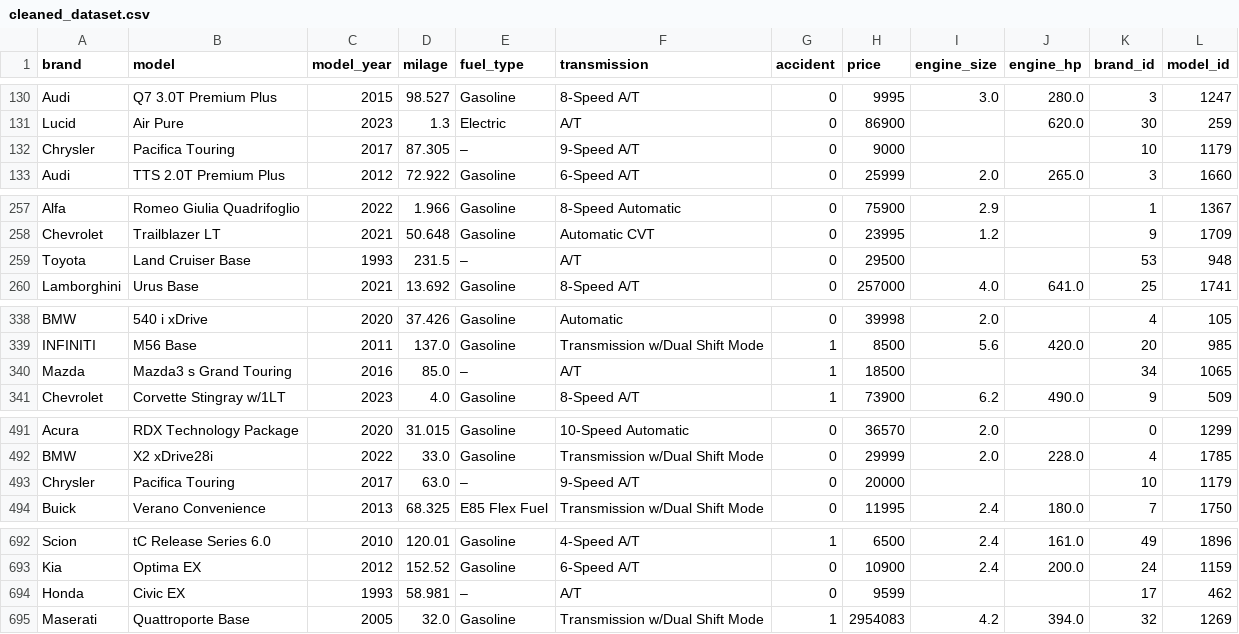
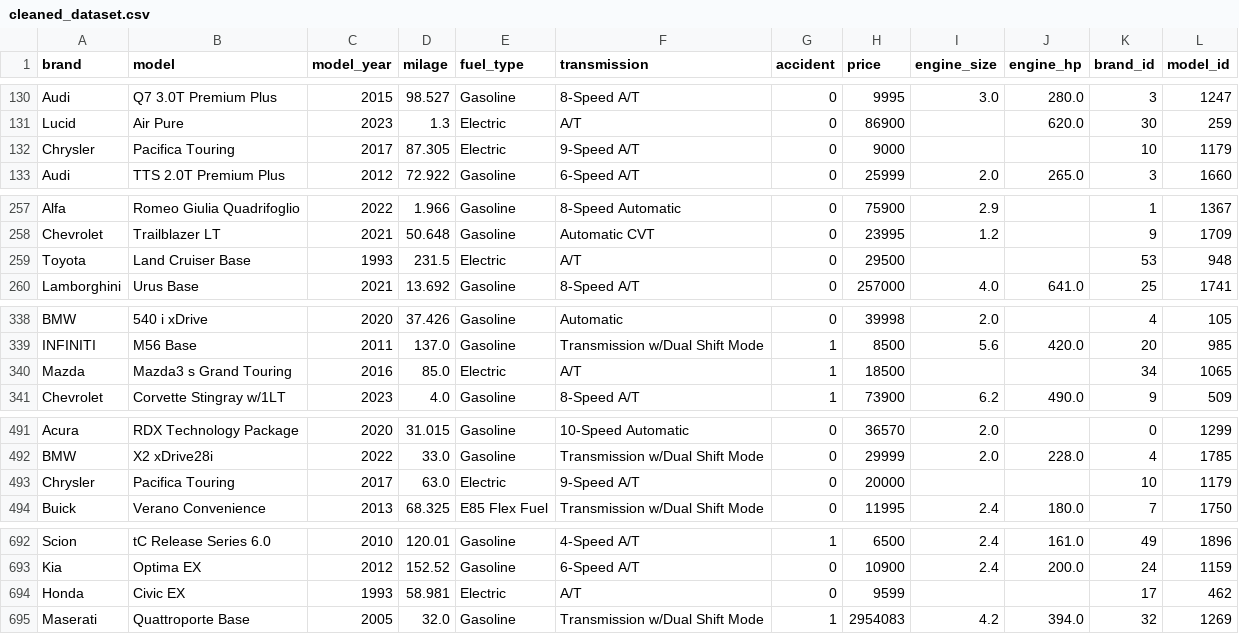
Before and after one commit to mariasuescum/Regression-of-Used-Car-Prices-Project, a CSV file: data/cleaned_dataset.csv, drawn as a sheet; only a part is shown, gaps mark what is left out; the diff covers the shown part only.

Commit message:
feat: cleaned fuel_type replacing '-' & 'not supported' with 'Electric'

```diff
--- a/data/cleaned_dataset.csv
+++ b/data/cleaned_dataset.csv
@@ -131,3 +131,3 @@ Audi,Q7 3.0T Premium Plus,2015,98.527,Gasoline,8-Speed A/T,0,9995,3.0,280.0,3,12
 Lucid,Air Pure,2023,1.3,Electric,A/T,0,86900,,620.0,30,259
-Chrysler,Pacifica Touring,2017,87.305,–,9-Speed A/T,0,9000,,,10,1179
+Chrysler,Pacifica Touring,2017,87.305,Electric,9-Speed A/T,0,9000,,,10,1179
 Audi,TTS 2.0T Premium Plus,2012,72.922,Gasoline,6-Speed A/T,0,25999,2.0,265.0,3,1660
@@ -258,3 +258,3 @@ Alfa,Romeo Giulia Quadrifoglio,2022,1.966,Gasoline,8-Speed Automatic,0,75900,2.9
 Chevrolet,Trailblazer LT,2021,50.648,Gasoline,Automatic CVT,0,23995,1.2,,9,1709
-Toyota,Land Cruiser Base,1993,231.5,–,A/T,0,29500,,,53,948
+Toyota,Land Cruiser Base,1993,231.5,Electric,A/T,0,29500,,,53,948
 Lamborghini,Urus Base,2021,13.692,Gasoline,8-Speed A/T,0,257000,4.0,641.0,25,1741
@@ -339,3 +339,3 @@ BMW,540 i xDrive,2020,37.426,Gasoline,Automatic,0,39998,2.0,,4,105
 INFINITI,M56 Base,2011,137.0,Gasoline,Transmission w/Dual Shift Mode,1,8500,5.6,420.0,20,985
-Mazda,Mazda3 s Grand Touring,2016,85.0,–,A/T,1,18500,,,34,1065
+Mazda,Mazda3 s Grand Touring,2016,85.0,Electric,A/T,1,18500,,,34,1065
 Chevrolet,Corvette Stingray w/1LT,2023,4.0,Gasoline,8-Speed A/T,1,73900,6.2,490.0,9,509
@@ -492,3 +492,3 @@ Acura,RDX Technology Package,2020,31.015,Gasoline,10-Speed Automatic,0,36570,2.0
 BMW,X2 xDrive28i,2022,33.0,Gasoline,Transmission w/Dual Shift Mode,0,29999,2.0,228.0,4,1785
-Chrysler,Pacifica Touring,2017,63.0,–,9-Speed A/T,0,20000,,,10,1179
+Chrysler,Pacifica Touring,2017,63.0,Electric,9-Speed A/T,0,20000,,,10,1179
 Buick,Verano Convenience,2013,68.325,E85 Flex Fuel,Transmission w/Dual Shift Mode,0,11995,2.4,180.0,7,1750
@@ -693,3 +693,3 @@ Scion,tC Release Series 6.0,2010,120.01,Gasoline,4-Speed A/T,1,6500,2.4,161.0,49
 Kia,Optima EX,2012,152.52,Gasoline,6-Speed A/T,0,10900,2.4,200.0,24,1159
-Honda,Civic EX,1993,58.981,–,A/T,0,9599,,,17,462
+Honda,Civic EX,1993,58.981,Electric,A/T,0,9599,,,17,462
 Maserati,Quattroporte Base,2005,32.0,Gasoline,Transmission w/Dual Shift Mode,1,2954083,4.2,394.0,32,1269
```
Also changed, not shown: 42 edited cells elsewhere in this file, 3 other files.
